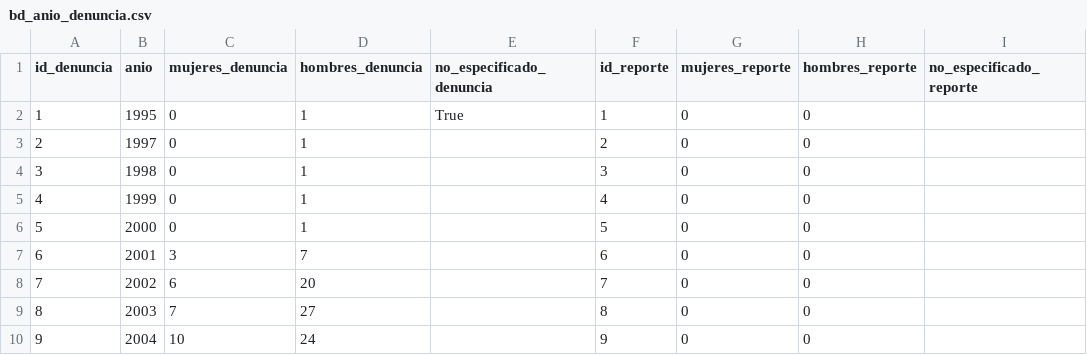
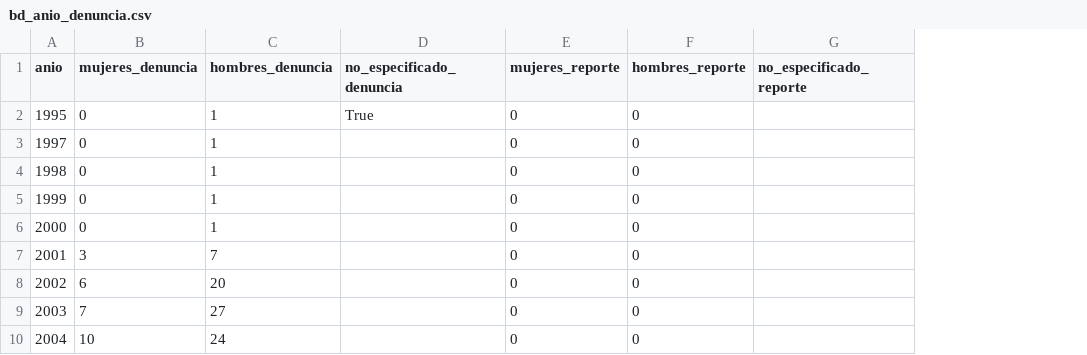
Before and after one commit to jolarove/bd_sisovid, a CSV file: ago/bd_limpias/bd_anio_denuncia.csv, drawn as a sheet; only a part is shown; the diff names each change by its address in the sheet, - before the commit and + after, or states it on an @@ line.

Commit message:
Limpiamos bd_anio_denuncia correctamente

```diff
--- a/ago/bd_limpias/bd_anio_denuncia.csv
+++ b/ago/bd_limpias/bd_anio_denuncia.csv
-column A (id_denuncia), rows 2-10: 1 | 2 | 3 | 4 | 5 | 6 | 7 | 8 | 9
-column F (id_reporte), rows 2-10: 1 | 2 | 3 | 4 | 5 | 6 | 7 | 8 | 9
```
Also changed, not shown: 1 other file.
